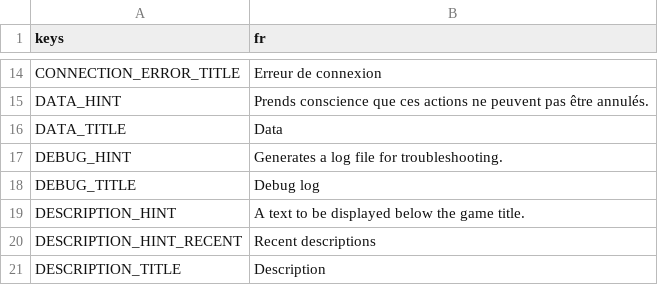
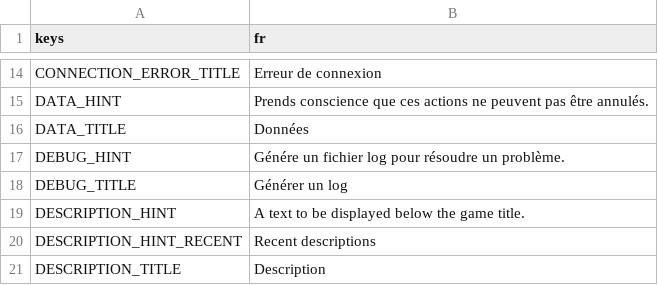
Before and after one commit to ninstar/Rich-Presence-U, a CSV file: source/locales/english copy.csv, drawn as a sheet; only a part is shown, gaps mark what is left out.

Commit message:
FR translation

```diff
--- a/source/locales/english copy.csv
+++ b/source/locales/english copy.csv
@@ -15,5 +15,5 @@ CONNECTION_ERROR_TITLE,Erreur de connexion
 DATA_HINT,Prends conscience que ces actions ne peuvent pas être annulés.
-DATA_TITLE,Data
-DEBUG_HINT,Generates a log file for troubleshooting.
-DEBUG_TITLE,Debug log
+DATA_TITLE,Données
+DEBUG_HINT,Génére un fichier log pour résoudre un problème.
+DEBUG_TITLE,Générer un log
 DESCRIPTION_HINT,A text to be displayed below the game title.
```
